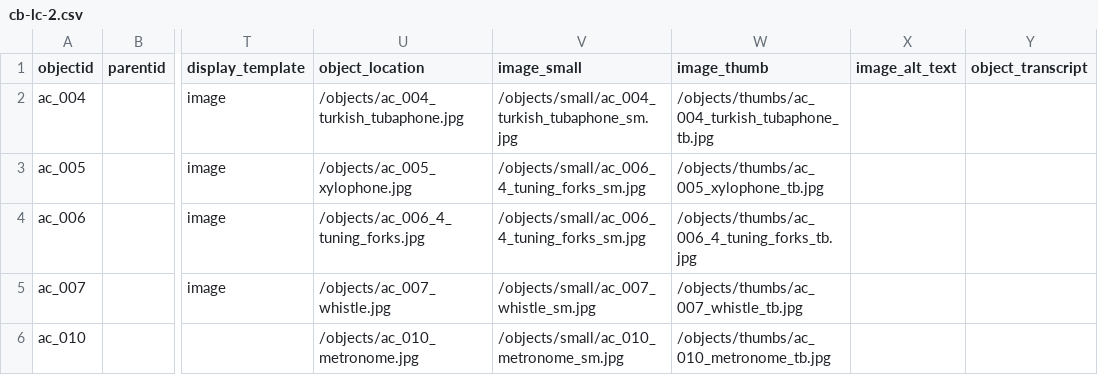
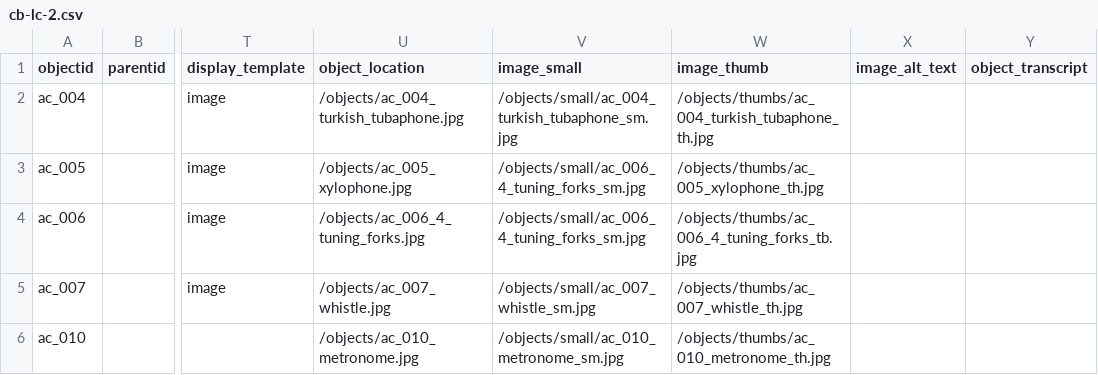
Before and after one commit to dukecld/cb-indep, a CSV file: _data/cb-lc-2.csv, drawn as a sheet; only a part is shown, gaps mark what is left out; the diff names each change by its address in the sheet, - before the commit and + after, or states it on an @@ line.

Commit message:
editing tb to th

```diff
--- a/_data/cb-lc-2.csv
+++ b/_data/cb-lc-2.csv
-W2 (image_thumb): /objects/thumbs/ac_004_turkish_tubaphone_tb.jpg
+W2 (image_thumb): /objects/thumbs/ac_004_turkish_tubaphone_th.jpg
-W3 (image_thumb): /objects/thumbs/ac_005_xylophone_tb.jpg
+W3 (image_thumb): /objects/thumbs/ac_005_xylophone_th.jpg
-W5 (image_thumb): /objects/thumbs/ac_007_whistle_tb.jpg
+W5 (image_thumb): /objects/thumbs/ac_007_whistle_th.jpg
-W6 (image_thumb): /objects/thumbs/ac_010_metronome_tb.jpg
+W6 (image_thumb): /objects/thumbs/ac_010_metronome_th.jpg
```
